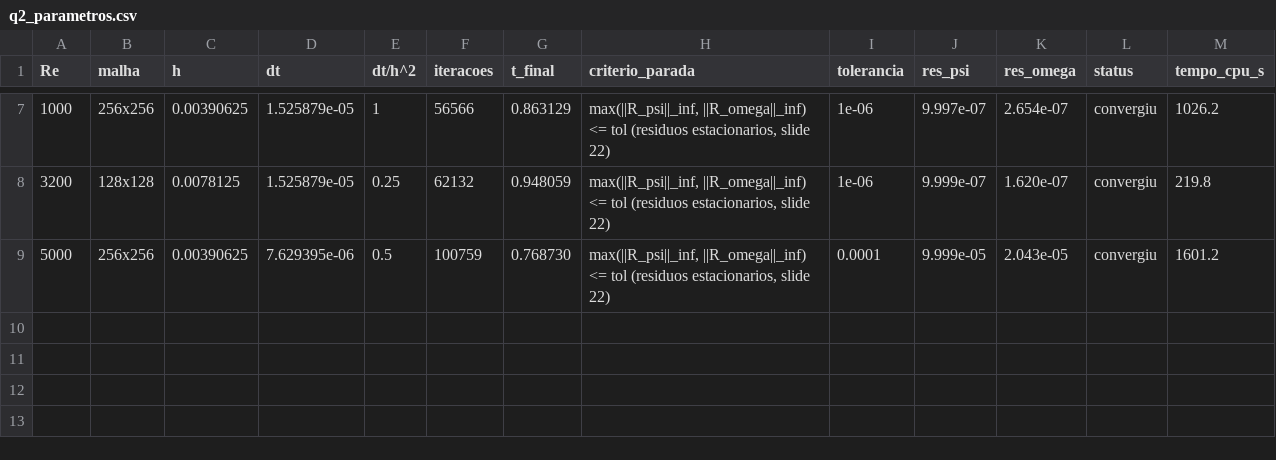
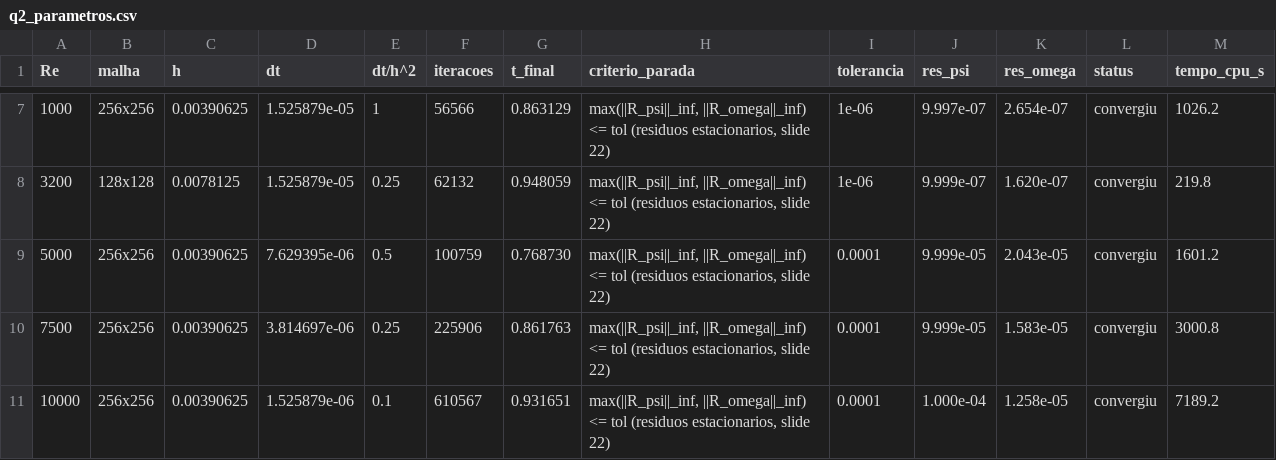
Before and after one commit to joaoSallesr/trabalho_numerico, a CSV file: tables/q2_parametros.csv, drawn as a sheet; only a part is shown, gaps mark what is left out.

```diff
--- a/tables/q2_parametros.csv
+++ b/tables/q2_parametros.csv
@@ -9 +9,3 @@ Re,malha,h,dt,dt/h^2,iteracoes,t_final,criterio_parada,tolerancia,res_psi,res_om
 5000,256x256,0.00390625,7.629395e-06,0.5,100759,0.768730,"max(||R_psi||_inf, ||R_omega||_inf) <= tol (residuos estacionarios, slide 22)",0.0001,9.999e-05,2.043e-05,convergiu,1601.2
+7500,256x256,0.00390625,3.814697e-06,0.25,225906,0.861763,"max(||R_psi||_inf, ||R_omega||_inf) <= tol (residuos estacionarios, slide 22)",0.0001,9.999e-05,1.583e-05,convergiu,3000.8
+10000,256x256,0.00390625,1.525879e-06,0.1,610567,0.931651,"max(||R_psi||_inf, ||R_omega||_inf) <= tol (residuos estacionarios, slide 22)",0.0001,1.000e-04,1.258e-05,convergiu,7189.2
```
Also changed, not shown: tables/q2a_u.csv, tables/q2a_v.csv, 26 other files.
